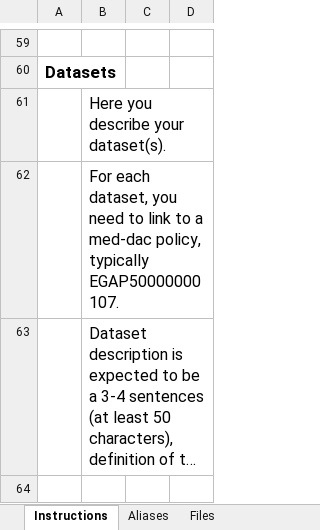
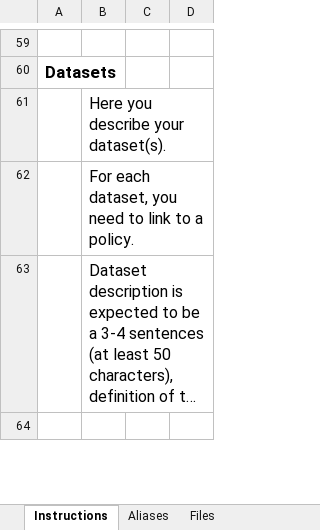
Before and after one commit to ivanek/Rega, an Excel workbook: inst/extdata/ega_full_template_v2.xlsx, sheet Instructions, drawn as a sheet; only a part is shown, gaps mark what is left out; long unchanged cells end in …; values as stored, in another font and other column widths than the file's, no borders; charts and pictures not drawn; the diff names each change by its address in the sheet, - before the commit and + after, or states it on an @@ line.

```diff
--- a/inst/extdata/ega_full_template_v2.xlsx (sheet Instructions)
+++ b/inst/extdata/ega_full_template_v2.xlsx (sheet Instructions)
-B62: …to a med-dac policy, typically EGAP50000000107.
+B62: …to a policy.
```
Also changed, not shown: sheet Files, sheet Analysis Files, sheet Datasets, 12 other files.
